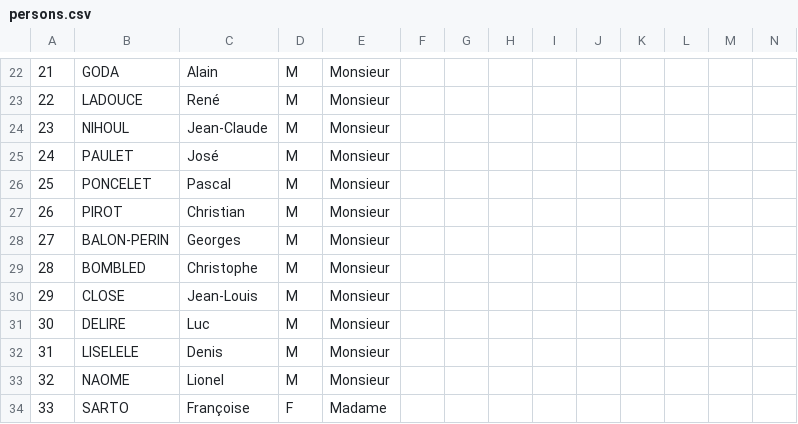
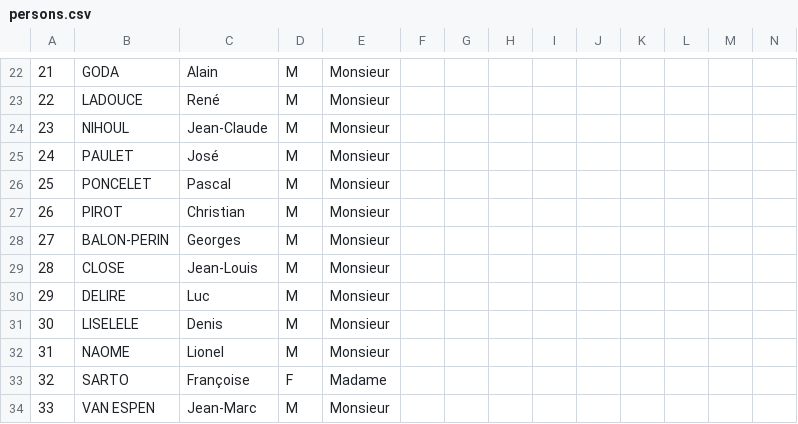
Before and after one commit to IMIO/Products.MeetingBEP, a CSV file: src/Products/MeetingBEP/profiles/zbep/persons.csv, drawn as a sheet; only a part is shown, gaps mark what is left out; the shorter side is filled out with more unchanged rows; removed rows and columns are numbered as before the commit, all else as after; rows hold the shown columns only; the diff names each change by its address in the sheet, - before the commit and + after, or states it on an @@ line.

```diff
--- a/src/Products/MeetingBEP/profiles/zbep/persons.csv
+++ b/src/Products/MeetingBEP/profiles/zbep/persons.csv
-row 29: 28 | BOMBLED | Christophe | M | Monsieur
@@ column A renumbered from row 29 down @@
```
Also changed, not shown: src/Products/MeetingBEP/profiles/zbep/heldpositions.csv.
